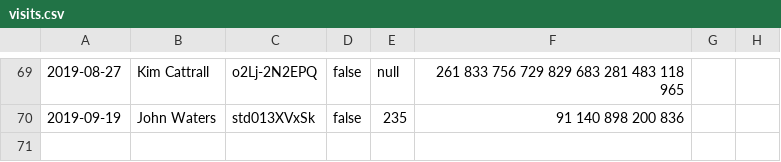
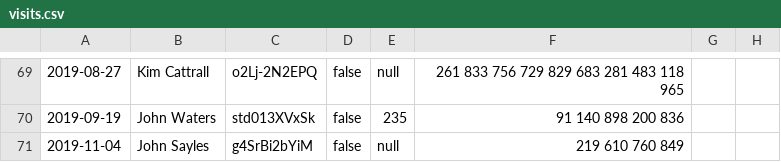
Before and after one commit to radamadah/criterion-closet-picks, a CSV file: data/visits.csv, drawn as a sheet; only a part is shown, gaps mark what is left out.

Commit message:
add john sayles visit

```diff
--- a/data/visits.csv
+++ b/data/visits.csv
@@ -70 +70,2 @@
 2019-09-19,John Waters,std013XVxSk,false,235,91 140 898 200 836,,
+2019-11-04,John Sayles,g4SrBi2bYiM,false,null,219 610 760 849,,
```
Also changed, not shown: data/directors.csv, data/movies.csv.
